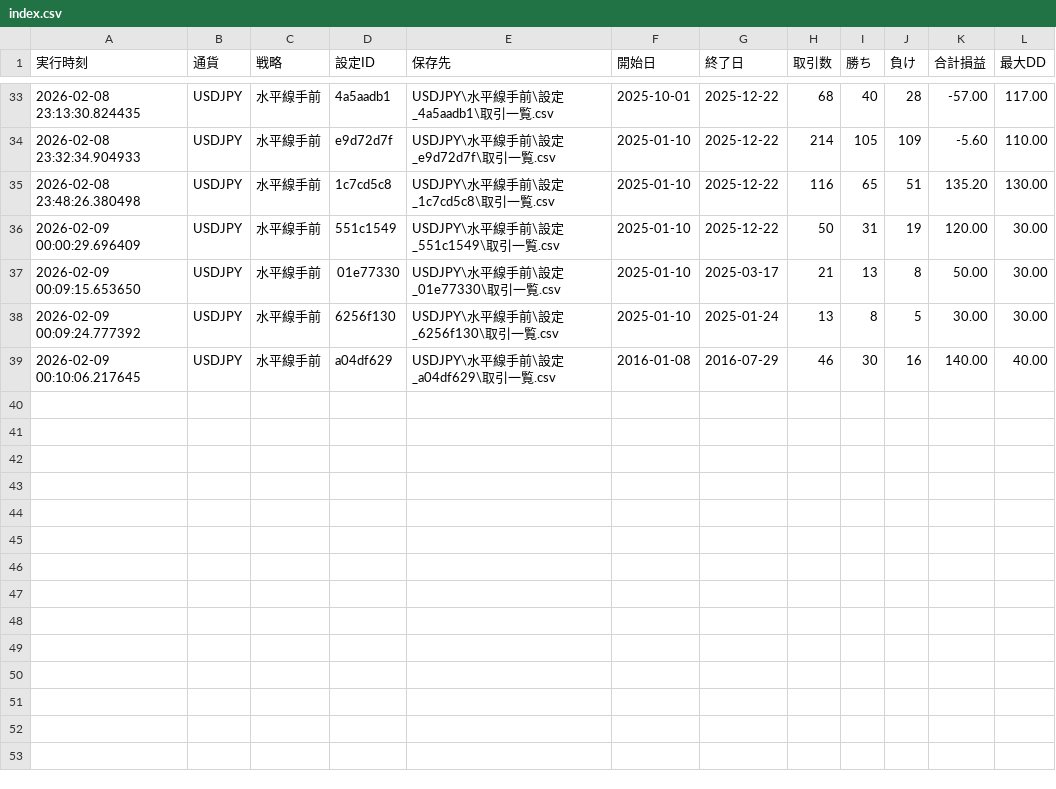
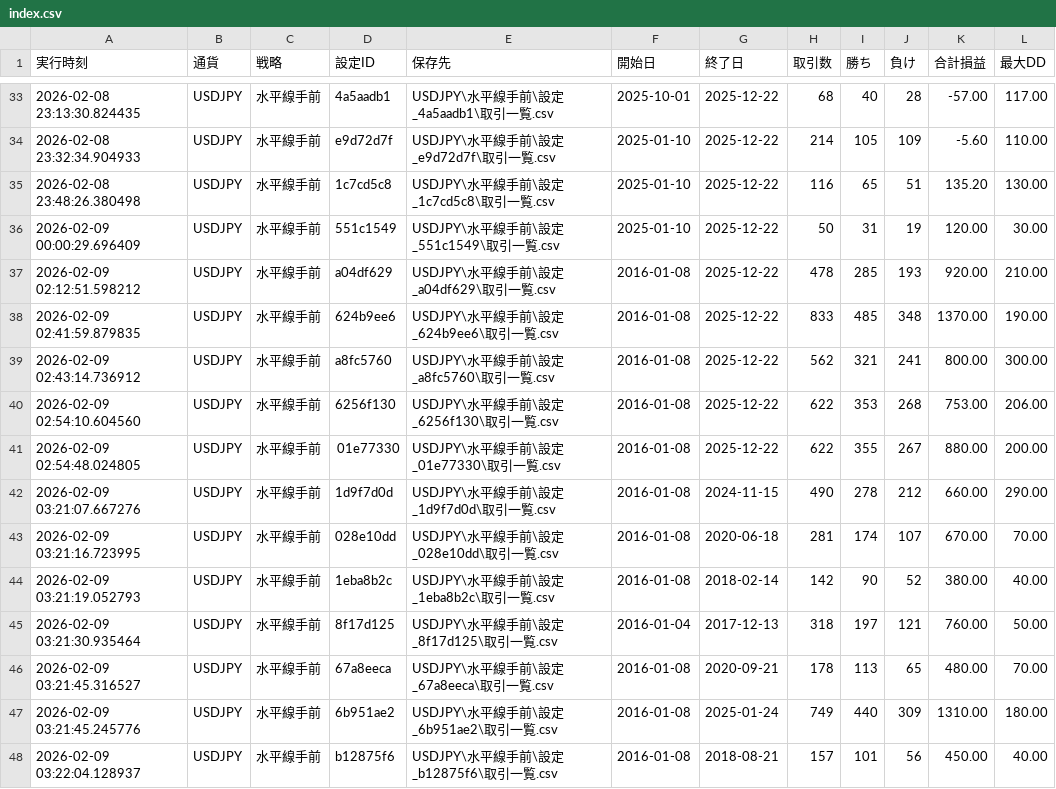
Before and after one commit to umedademu/backtester1, a CSV file: results/index.csv, drawn as a sheet; only a part is shown, gaps mark what is left out; removed rows and columns are numbered as before the commit, all else as after; the diff names each change by its address in the sheet, - before the commit and + after, or states it on an @@ line.

```diff
--- a/results/index.csv
+++ b/results/index.csv
-row 37: 2026-02-09 00:09:15.653650 | USDJPY | 水平線手前 | 01e77330 | USDJPY\水平線手前\設定_01e77330\取引一覧.csv | 2025-01-10 | 2025-03-17 | 21 | 13 | 8 | 50.00 | 30.00
-row 38: 2026-02-09 00:09:24.777392 | USDJPY | 水平線手前 | 6256f130 | USDJPY\水平線手前\設定_6256f130\取引一覧.csv | 2025-01-10 | 2025-01-24 | 13 | 8 | 5 | 30.00 | 30.00
-row 39: 2026-02-09 00:10:06.217645 | USDJPY | 水平線手前 | a04df629 | USDJPY\水平線手前\設定_a04df629\取引一覧.csv | 2016-01-08 | 2016-07-29 | 46 | 30 | 16 | 140.00 | 40.00
+row 37: 2026-02-09 02:12:51.598212 | USDJPY | 水平線手前 | a04df629 | USDJPY\水平線手前\設定_a04df629\取引一覧.csv | 2016-01-08 | 2025-12-22 | 478 | 285 | 193 | 920.00 | 210.00
+row 38: 2026-02-09 02:41:59.879835 | USDJPY | 水平線手前 | 624b9ee6 | USDJPY\水平線手前\設定_624b9ee6\取引一覧.csv | 2016-01-08 | 2025-12-22 | 833 | 485 | 348 | 1370.00 | 190.00
+row 39: 2026-02-09 02:43:14.736912 | USDJPY | 水平線手前 | a8fc5760 | USDJPY\水平線手前\設定_a8fc5760\取引一覧.csv | 2016-01-08 | 2025-12-22 | 562 | 321 | 241 | 800.00 | 300.00
+row 40: 2026-02-09 02:54:10.604560 | USDJPY | 水平線手前 | 6256f130 | USDJPY\水平線手前\設定_6256f130\取引一覧.csv | 2016-01-08 | 2025-12-22 | 622 | 353 | 268 | 753.00 | 206.00
+row 41: 2026-02-09 02:54:48.024805 | USDJPY | 水平線手前 | 01e77330 | USDJPY\水平線手前\設定_01e77330\取引一覧.csv | 2016-01-08 | 2025-12-22 | 622 | 355 | 267 | 880.00 | 200.00
+row 42: 2026-02-09 03:21:07.667276 | USDJPY | 水平線手前 | 1d9f7d0d | USDJPY\水平線手前\設定_1d9f7d0d\取引一覧.csv | 2016-01-08 | 2024-11-15 | 490 | 278 | 212 | 660.00 | 290.00
+row 43: 2026-02-09 03:21:16.723995 | USDJPY | 水平線手前 | 028e10dd | USDJPY\水平線手前\設定_028e10dd\取引一覧.csv | 2016-01-08 | 2020-06-18 | 281 | 174 | 107 | 670.00 | 70.00
+row 44: 2026-02-09 03:21:19.052793 | USDJPY | 水平線手前 | 1eba8b2c | USDJPY\水平線手前\設定_1eba8b2c\取引一覧.csv | 2016-01-08 | 2018-02-14 | 142 | 90 | 52 | 380.00 | 40.00
+row 45: 2026-02-09 03:21:30.935464 | USDJPY | 水平線手前 | 8f17d125 | USDJPY\水平線手前\設定_8f17d125\取引一覧.csv | 2016-01-04 | 2017-12-13 | 318 | 197 | 121 | 760.00 | 50.00
+row 46: 2026-02-09 03:21:45.316527 | USDJPY | 水平線手前 | 67a8eeca | USDJPY\水平線手前\設定_67a8eeca\取引一覧.csv | 2016-01-08 | 2020-09-21 | 178 | 113 | 65 | 480.00 | 70.00
+row 47: 2026-02-09 03:21:45.245776 | USDJPY | 水平線手前 | 6b951ae2 | USDJPY\水平線手前\設定_6b951ae2\取引一覧.csv | 2016-01-08 | 2025-01-24 | 749 | 440 | 309 | 1310.00 | 180.00
+row 48: 2026-02-09 03:22:04.128937 | USDJPY | 水平線手前 | b12875f6 | USDJPY\水平線手前\設定_b12875f6\取引一覧.csv | 2016-01-08 | 2018-08-21 | 157 | 101 | 56 | 450.00 | 40.00
```
Also changed, not shown: 38 other files.
